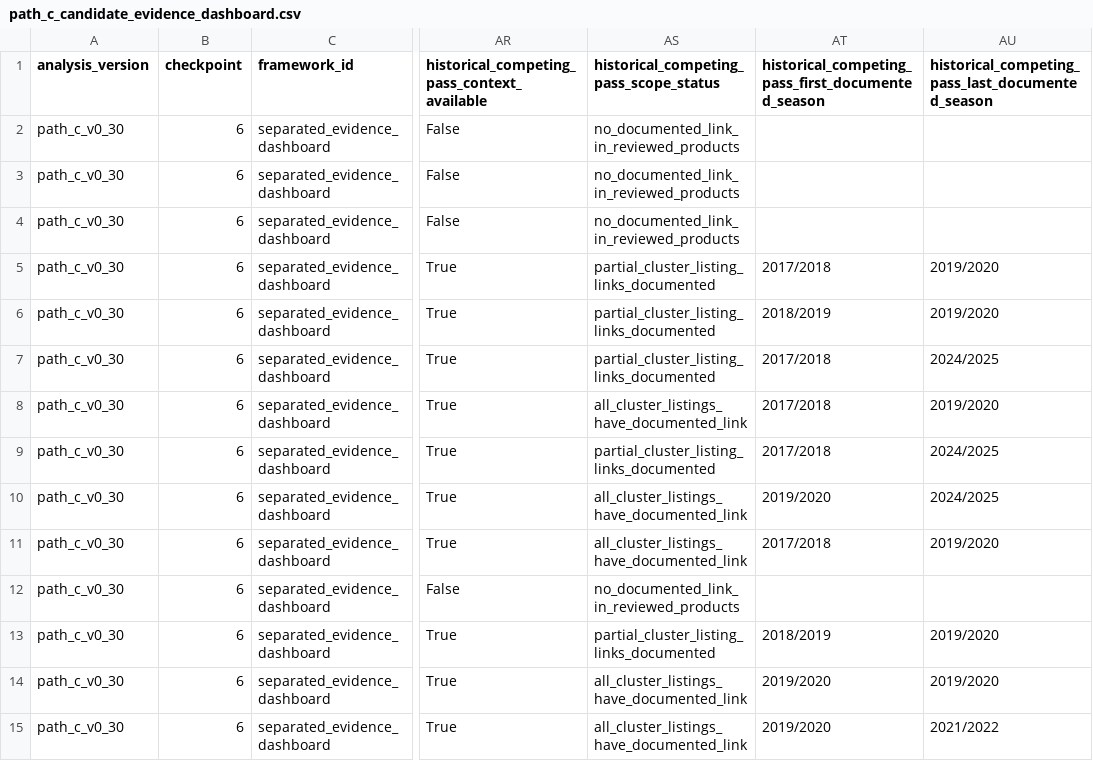
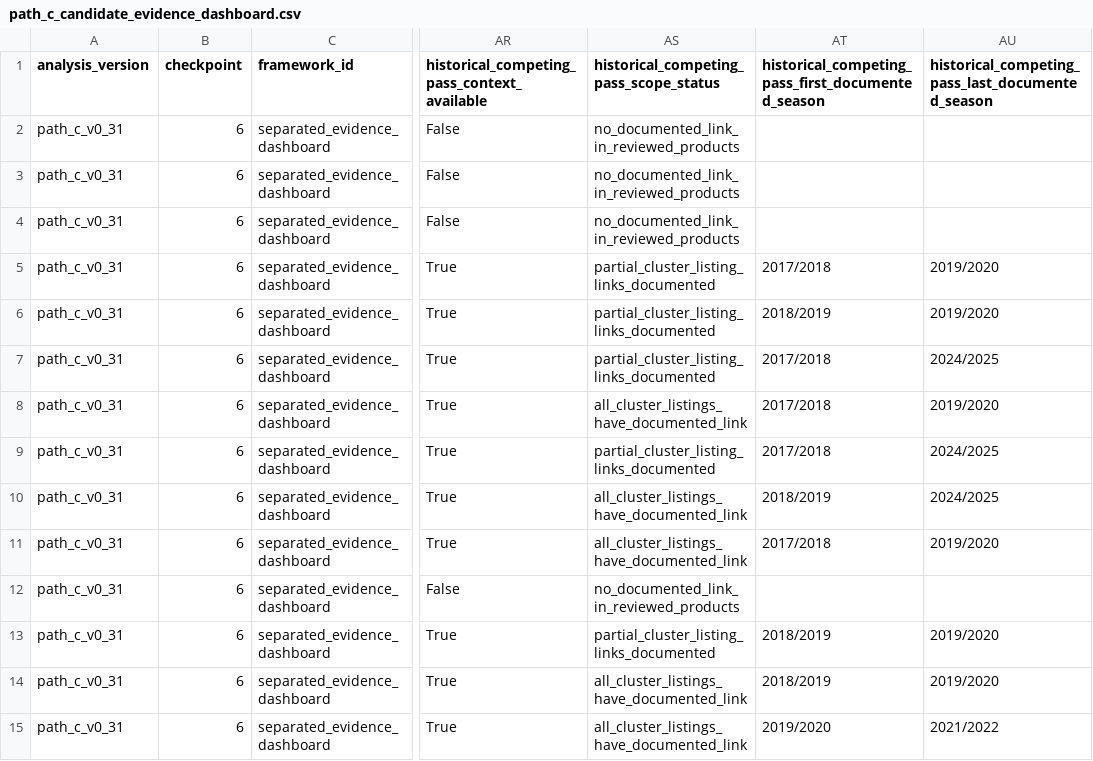
Before and after one commit to Chocaklick/Master-thesis-Magic-pass, a CSV file: data_processed/path_c_candidate_evidence_dashboard.csv, drawn as a sheet; only a part is shown, gaps mark what is left out; the diff covers the shown part only; the diff names each change by its address in the sheet, - before the commit and + after, or states it on an @@ line.

```diff
--- a/data_processed/path_c_candidate_evidence_dashboard.csv
+++ b/data_processed/path_c_candidate_evidence_dashboard.csv
-A2:A15 (analysis_version): path_c_v0_30
+A2:A15 (analysis_version): path_c_v0_31
-AT10: 2019/2020
+AT10: 2018/2019
-AT14: 2019/2020
+AT14: 2018/2019
```
Also changed, not shown: 97 edited cells elsewhere in this file, data_processed/path_c_candidate_scope_radius_sensitivity.csv, data_processed/path_c_cluster_scope_sensitivity_summary.csv, 55 other files.
